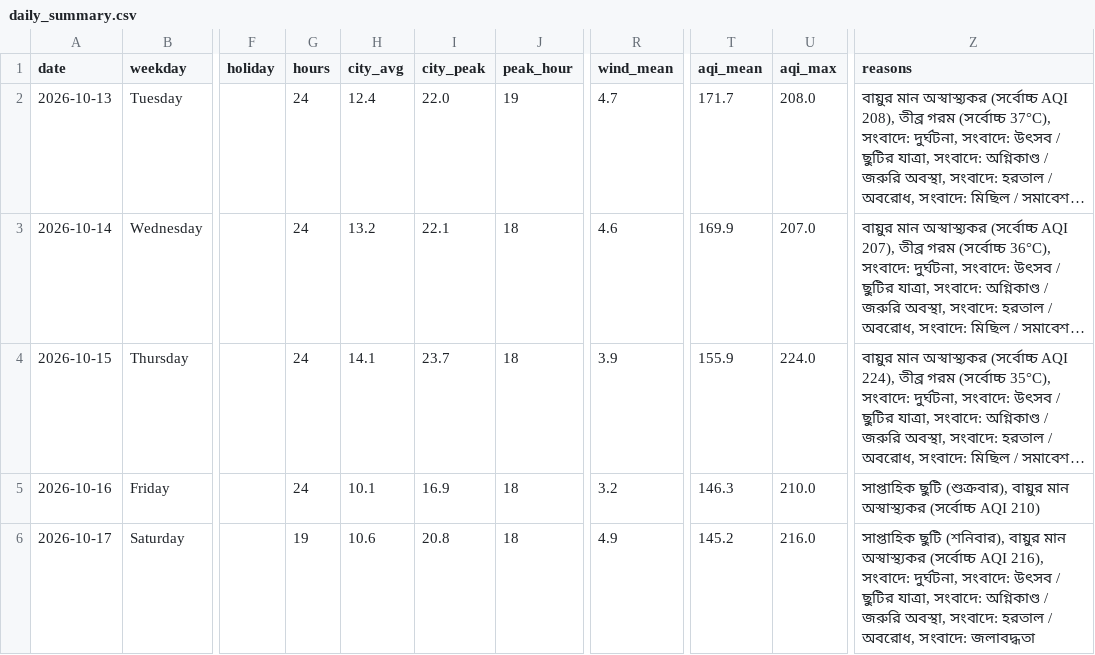
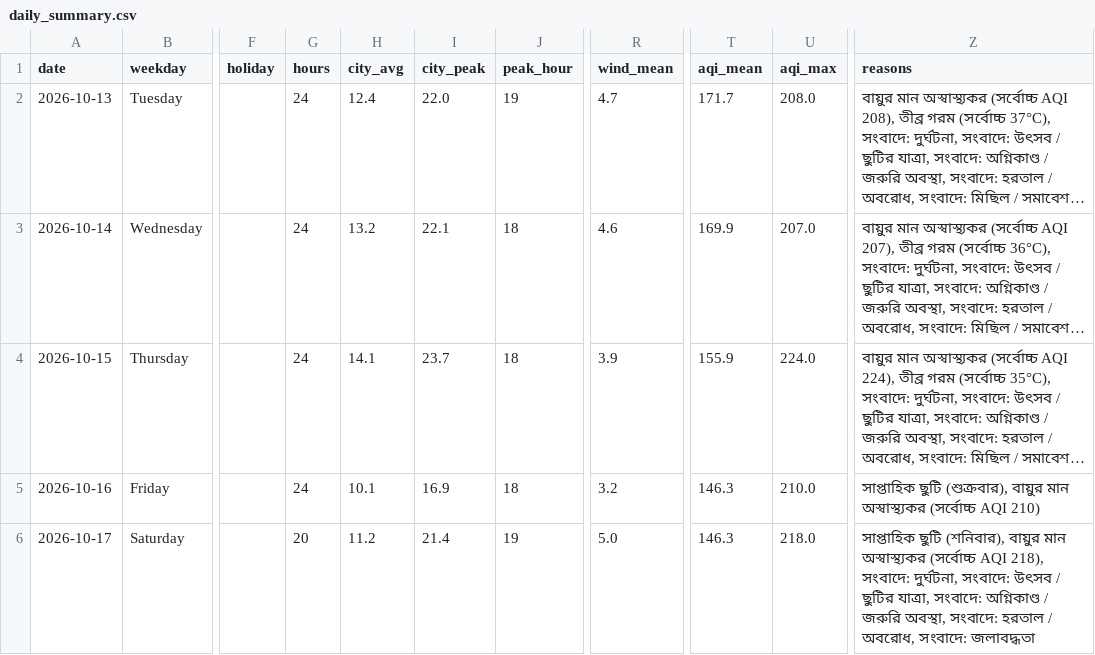
Before and after one commit to wiki-ruhan/Dhaka-Jam-70, a CSV file: data/daily_summary.csv, drawn as a sheet; only a part is shown, gaps mark what is left out; long unchanged cells end in …; the diff names each change by its address in the sheet, - before the commit and + after, or states it on an @@ line.

```diff
--- a/data/daily_summary.csv
+++ b/data/daily_summary.csv
-G6 (hours): 19
+G6 (hours): 20
-H6 (city_avg): 10.6
+H6 (city_avg): 11.2
-I6 (city_peak): 20.8
+I6 (city_peak): 21.4
-J6 (peak_hour): 18
+J6 (peak_hour): 19
-R6 (wind_mean): 4.9
+R6 (wind_mean): 5.0
-T6 (aqi_mean): 145.2
+T6 (aqi_mean): 146.3
-U6 (aqi_max): 216.0
+U6 (aqi_max): 218.0
-Z6 (reasons): …(সর্বোচ্চ AQI 216), সংবাদে: দুর্ঘটনা,…
+Z6 (reasons): …(সর্বোচ্চ AQI 218), সংবাদে: দুর্ঘটনা,…
```
Also changed, not shown: data/conditions.csv, data/daily/ranking/2026-10-17_ranking.csv, 15 other files.
